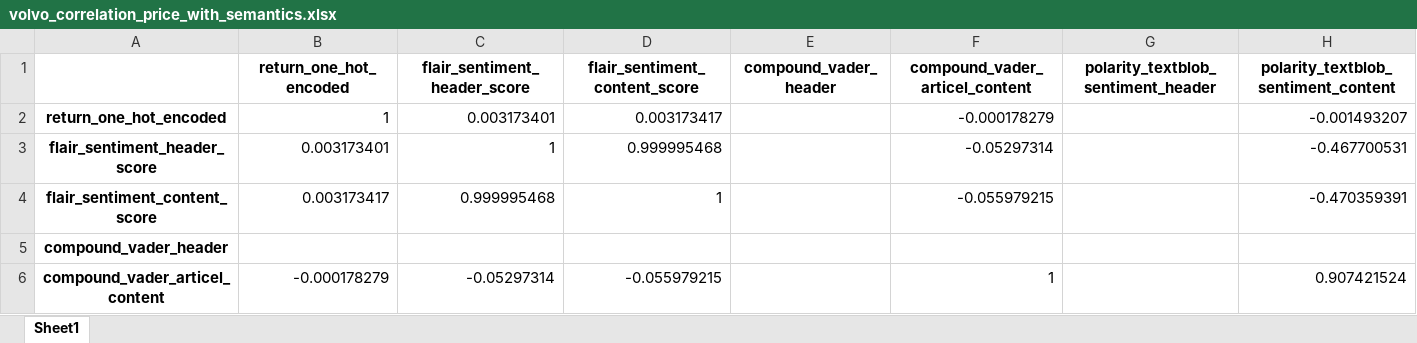
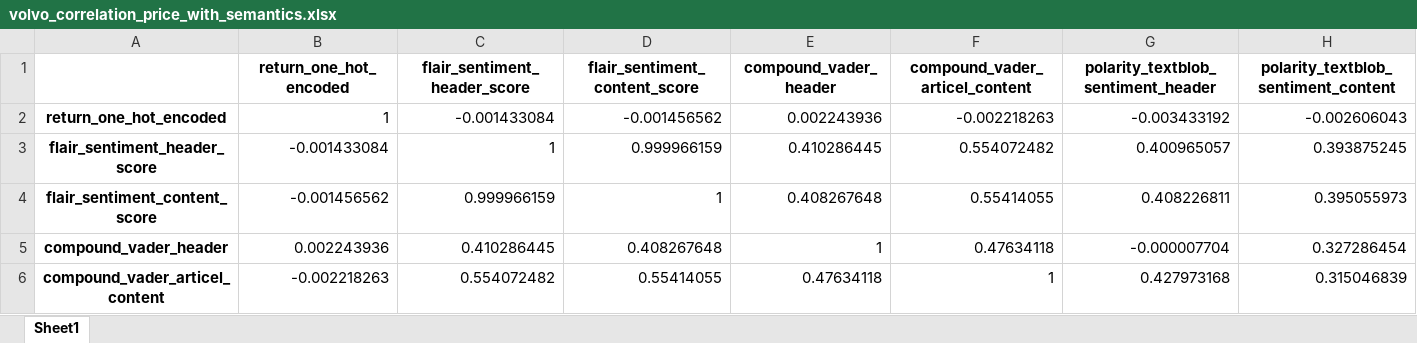
Before and after one commit to JohannesHoll/Master_Thesis, an Excel workbook: correlation/volvo/minutely/correlation/volvo_correlation_price_with_semantics.xlsx, sheet Sheet1, drawn as a sheet; only a part is shown; values as stored, in another font and other column widths than the file's, no borders; the diff covers the shown part only; the diff names each change by its address in the sheet, - before the commit and + after, or states it on an @@ line.

```diff
--- a/correlation/volvo/minutely/correlation/volvo_correlation_price_with_semantics.xlsx (sheet Sheet1)
+++ b/correlation/volvo/minutely/correlation/volvo_correlation_price_with_semantics.xlsx (sheet Sheet1)
-C2 (flair_sentiment_header_score): 0.003173401
+C2 (flair_sentiment_header_score): -0.001433084
-D2 (flair_sentiment_content_score): 0.003173417
+D2 (flair_sentiment_content_score): -0.001456562
-E2 (compound_vader_header): (empty)
+E2 (compound_vader_header): 0.002243936
-F2 (compound_vader_articel_content): -0.000178279
+F2 (compound_vader_articel_content): -0.002218263
-G2: (empty)
+G2: -0.003433192
-H2: -0.001493207
+H2: -0.002606043
-B3 (return_one_hot_encoded): 0.003173401
+B3 (return_one_hot_encoded): -0.001433084
-D3 (flair_sentiment_content_score): 0.999995468
+D3 (flair_sentiment_content_score): 0.999966159
-E3 (compound_vader_header): (empty)
+E3 (compound_vader_header): 0.410286445
-F3 (compound_vader_articel_content): -0.05297314
+F3 (compound_vader_articel_content): 0.554072482
-G3: (empty)
+G3: 0.400965057
-H3: -0.467700531
+H3: 0.393875245
-B4 (return_one_hot_encoded): 0.003173417
+B4 (return_one_hot_encoded): -0.001456562
-C4 (flair_sentiment_header_score): 0.999995468
+C4 (flair_sentiment_header_score): 0.999966159
-E4 (compound_vader_header): (empty)
+E4 (compound_vader_header): 0.408267648
-F4 (compound_vader_articel_content): -0.055979215
+F4 (compound_vader_articel_content): 0.55414055
-G4: (empty)
+G4: 0.408226811
-H4: -0.470359391
+H4: 0.395055973
-B5 (return_one_hot_encoded): (empty)
+B5 (return_one_hot_encoded): 0.002243936
-C5 (flair_sentiment_header_score): (empty)
+C5 (flair_sentiment_header_score): 0.410286445
-D5 (flair_sentiment_content_score): (empty)
+D5 (flair_sentiment_content_score): 0.408267648
-E5 (compound_vader_header): (empty)
+E5 (compound_vader_header): 1
-F5 (compound_vader_articel_content): (empty)
+F5 (compound_vader_articel_content): 0.47634118
-G5: (empty)
+G5: -0.000007704
-H5: (empty)
+H5: 0.327286454
-B6 (return_one_hot_encoded): -0.000178279
+B6 (return_one_hot_encoded): -0.002218263
-C6 (flair_sentiment_header_score): -0.05297314
+C6 (flair_sentiment_header_score): 0.554072482
-D6 (flair_sentiment_content_score): -0.055979215
+D6 (flair_sentiment_content_score): 0.55414055
-E6 (compound_vader_header): (empty)
+E6 (compound_vader_header): 0.47634118
-G6: (empty)
+G6: 0.427973168
-H6: 0.907421524
+H6: 0.315046839
```
Also changed, not shown: 13 edited cells elsewhere in this sheet, correlation/audi/minutely/correlation/audi_correlation_price_with_semantics.xlsx, correlation/ferrari/minutely/correlation/ferrari_correlation_volume_with_semantics.xlsx, 45 other files.
